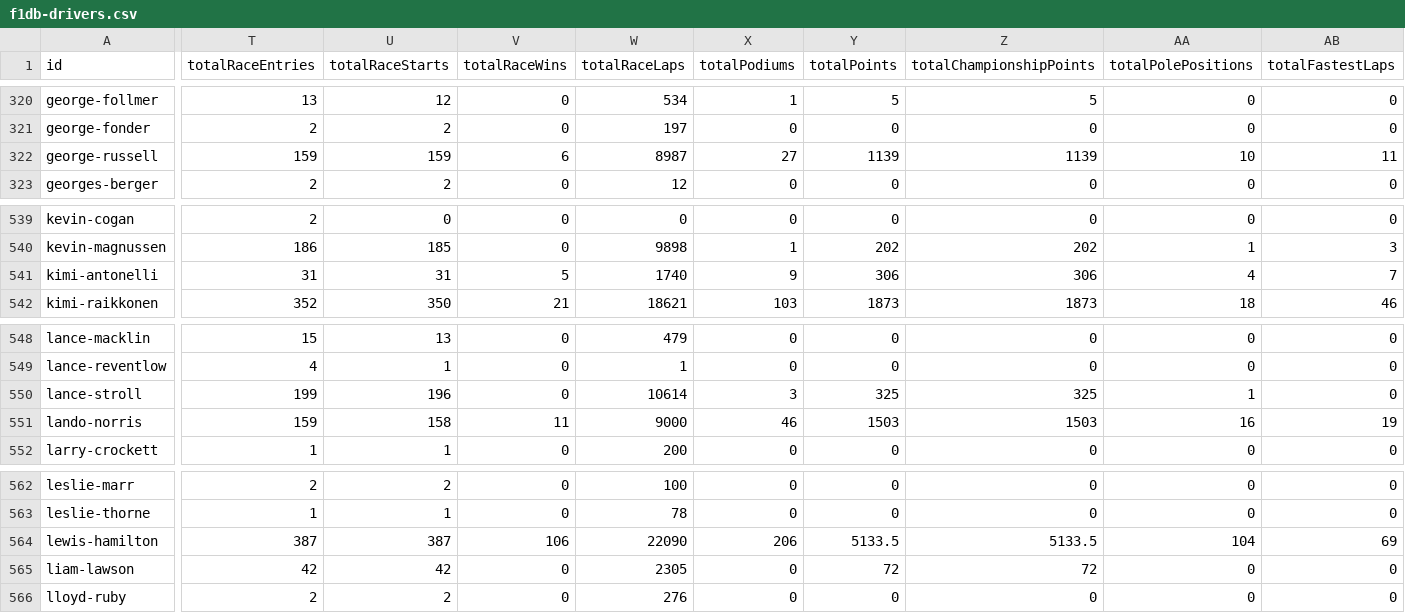
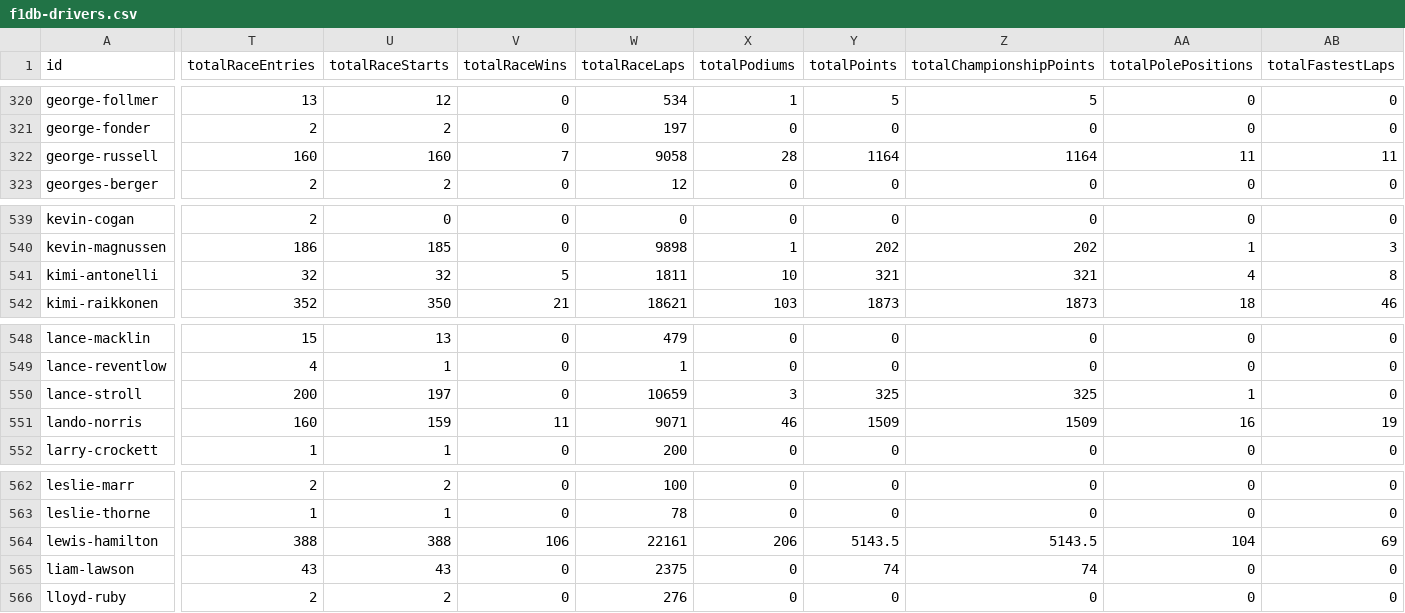
Before and after one commit to BoBeauf/formula_one, a CSV file: f1db-csv/f1db-drivers.csv, drawn as a sheet; only a part is shown, gaps mark what is left out; the diff covers the shown part only; the diff names each change by its address in the sheet, - before the commit and + after, or states it on an @@ line.

```diff
--- a/f1db-csv/f1db-drivers.csv
+++ b/f1db-csv/f1db-drivers.csv
-T322 (totalRaceEntries): 159
+T322 (totalRaceEntries): 160
-U322 (totalRaceStarts): 159
+U322 (totalRaceStarts): 160
-V322 (totalRaceWins): 6
+V322 (totalRaceWins): 7
-W322 (totalRaceLaps): 8987
+W322 (totalRaceLaps): 9058
-X322 (totalPodiums): 27
+X322 (totalPodiums): 28
-Y322 (totalPoints): 1139
+Y322 (totalPoints): 1164
-Z322 (totalChampionshipPoints): 1139
+Z322 (totalChampionshipPoints): 1164
-AA322 (totalPolePositions): 10
+AA322 (totalPolePositions): 11
-T541 (totalRaceEntries): 31
+T541 (totalRaceEntries): 32
-U541 (totalRaceStarts): 31
+U541 (totalRaceStarts): 32
-W541 (totalRaceLaps): 1740
+W541 (totalRaceLaps): 1811
-X541 (totalPodiums): 9
+X541 (totalPodiums): 10
-Y541 (totalPoints): 306
+Y541 (totalPoints): 321
-Z541 (totalChampionshipPoints): 306
+Z541 (totalChampionshipPoints): 321
-AB541 (totalFastestLaps): 7
+AB541 (totalFastestLaps): 8
-T550 (totalRaceEntries): 199
+T550 (totalRaceEntries): 200
-U550 (totalRaceStarts): 196
+U550 (totalRaceStarts): 197
-W550 (totalRaceLaps): 10614
+W550 (totalRaceLaps): 10659
-T551 (totalRaceEntries): 159
+T551 (totalRaceEntries): 160
-U551 (totalRaceStarts): 158
+U551 (totalRaceStarts): 159
-W551 (totalRaceLaps): 9000
+W551 (totalRaceLaps): 9071
-Y551 (totalPoints): 1503
+Y551 (totalPoints): 1509
-Z551 (totalChampionshipPoints): 1503
+Z551 (totalChampionshipPoints): 1509
-T564 (totalRaceEntries): 387
+T564 (totalRaceEntries): 388
-U564 (totalRaceStarts): 387
+U564 (totalRaceStarts): 388
-W564 (totalRaceLaps): 22090
+W564 (totalRaceLaps): 22161
-Y564 (totalPoints): 5133.5
+Y564 (totalPoints): 5143.5
-Z564 (totalChampionshipPoints): 5133.5
+Z564 (totalChampionshipPoints): 5143.5
-T565 (totalRaceEntries): 42
+T565 (totalRaceEntries): 43
-U565 (totalRaceStarts): 42
+U565 (totalRaceStarts): 43
-W565 (totalRaceLaps): 2305
+W565 (totalRaceLaps): 2375
-Y565 (totalPoints): 72
+Y565 (totalPoints): 74
-Z565 (totalChampionshipPoints): 72
+Z565 (totalChampionshipPoints): 74
```
Also changed, not shown: 63 edited cells elsewhere in this file, f1db-csv/f1db-races-constructor-standings.csv, f1db-csv/f1db-races-driver-of-the-day-results.csv, 14 other files.
